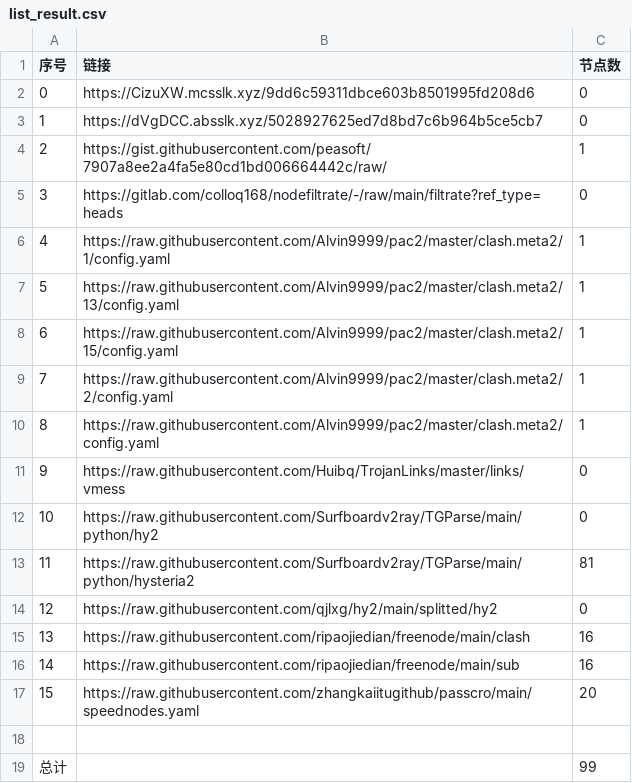
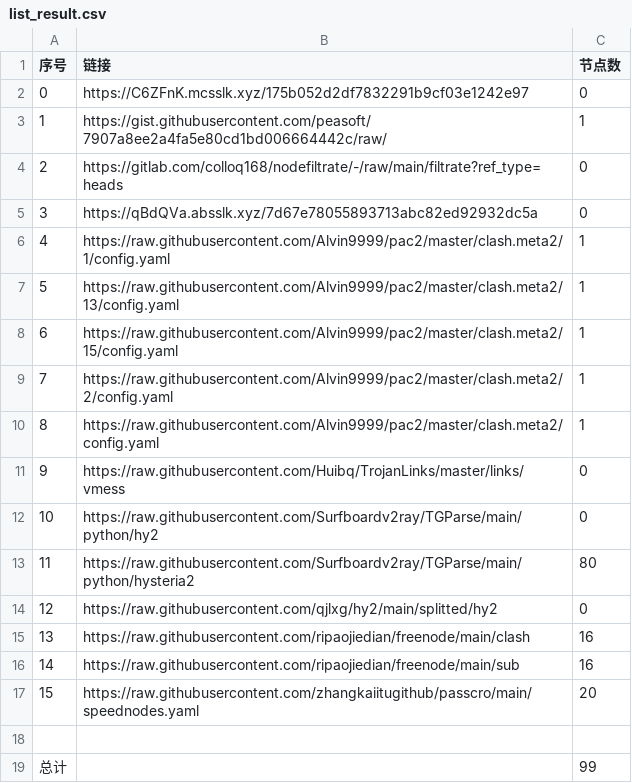
Before and after one commit to Sasori44/NoMoreWalls, a CSV file: list_result.csv, drawn as a sheet.

```diff
--- a/list_result.csv
+++ b/list_result.csv
@@ -1,6 +1,6 @@
 序号,链接,节点数
-0,https://CizuXW.mcsslk.xyz/9dd6c59311dbce603b8501995fd208d6,0
-1,https://dVgDCC.absslk.xyz/5028927625ed7d8bd7c6b964b5ce5cb7,0
-2,https://gist.githubusercontent.com/peasoft/7907a8ee2a4fa5e80cd1bd006664442c/raw/,1
-3,https://gitlab.com/colloq168/nodefiltrate/-/raw/main/filtrate?ref_type=heads,0
+0,https://C6ZFnK.mcsslk.xyz/175b052d2df7832291b9cf03e1242e97,0
+1,https://gist.githubusercontent.com/peasoft/7907a8ee2a4fa5e80cd1bd006664442c/raw/,1
+2,https://gitlab.com/colloq168/nodefiltrate/-/raw/main/filtrate?ref_type=heads,0
+3,https://qBdQVa.absslk.xyz/7d67e78055893713abc82ed92932dc5a,0
 4,https://raw.githubusercontent.com/Alvin9999/pac2/master/clash.meta2/1/config.yaml,1
@@ -12,3 +12,3 @@
 10,https://raw.githubusercontent.com/Surfboardv2ray/TGParse/main/python/hy2,0
-11,https://raw.githubusercontent.com/Surfboardv2ray/TGParse/main/python/hysteria2,81
+11,https://raw.githubusercontent.com/Surfboardv2ray/TGParse/main/python/hysteria2,80
 12,https://raw.githubusercontent.com/qjlxg/hy2/main/splitted/hy2,0
```
Also changed, not shown: 6 other files.
